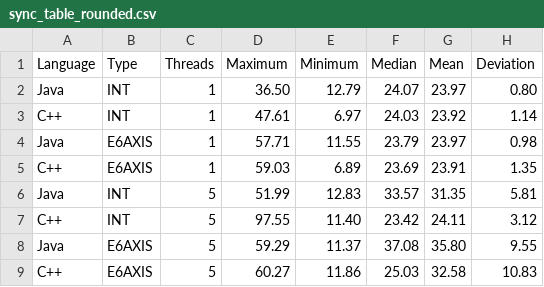
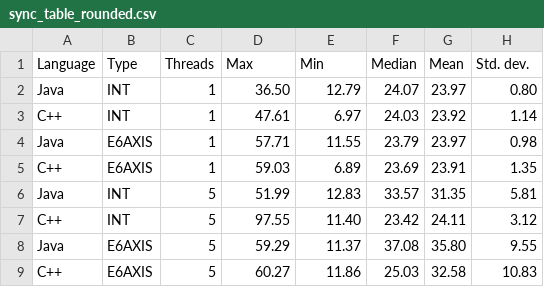
Before and after one commit to ivareri/KUKAVARPROXY_tests, a CSV file: Results/Matlab output/sync_table_rounded.csv, drawn as a sheet.

```diff
--- a/Results/Matlab output/sync_table_rounded.csv
+++ b/Results/Matlab output/sync_table_rounded.csv
@@ -1,2 +1,2 @@
-Language,Type,Threads,Maximum,Minimum,Median,Mean,Deviation
+Language,Type,Threads,Max,Min,Median,Mean,Std. dev.
 Java,INT,1,36.50,12.79,24.07,23.97,0.80
```
Also changed, not shown: Results/Matlab output/read_table_rounded.csv, Results/Matlab output/write_table_rounded.csv.
